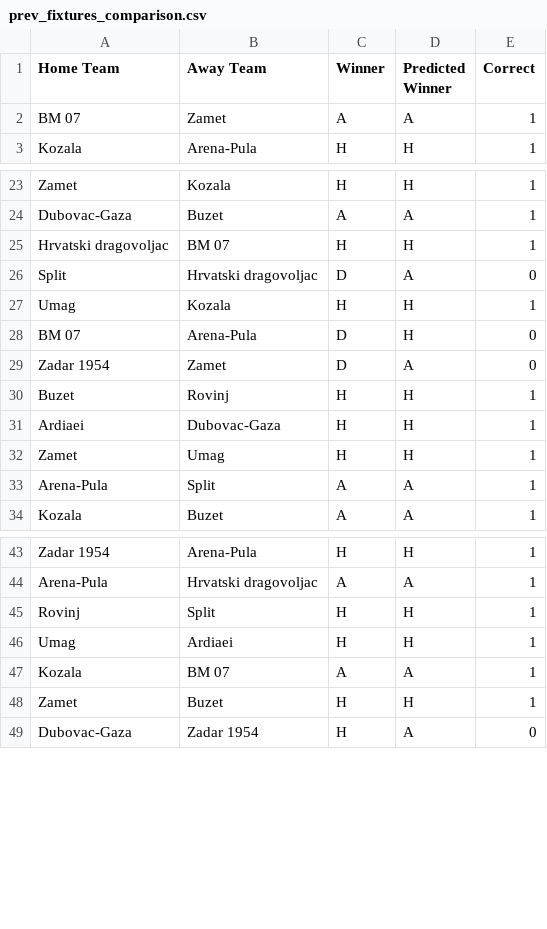
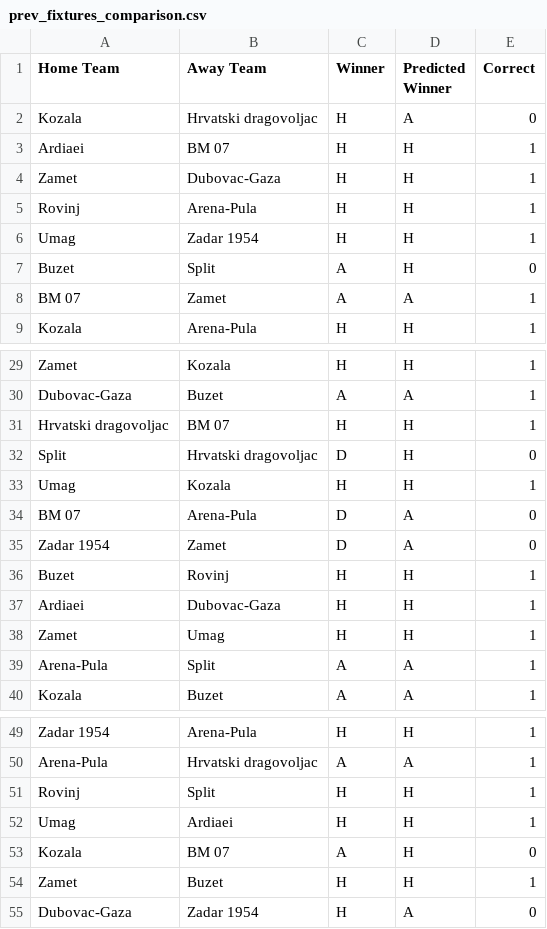
Before and after one commit to BJakelic/UUPZ, a CSV file: prev_fixtures_comparison.csv, drawn as a sheet; only a part is shown, gaps mark what is left out.

```diff
--- a/prev_fixtures_comparison.csv
+++ b/prev_fixtures_comparison.csv
@@ -1,2 +1,8 @@
 Home Team,Away Team,Winner,Predicted Winner,Correct
+Kozala,Hrvatski dragovoljac,H,A,0
+Ardiaei,BM 07,H,H,1
+Zamet,Dubovac-Gaza,H,H,1
+Rovinj,Arena-Pula,H,H,1
+Umag,Zadar 1954,H,H,1
+Buzet,Split,A,H,0
 BM 07,Zamet,A,A,1
@@ -25,5 +31,5 @@ Dubovac-Gaza,Buzet,A,A,1
 Hrvatski dragovoljac,BM 07,H,H,1
-Split,Hrvatski dragovoljac,D,A,0
+Split,Hrvatski dragovoljac,D,H,0
 Umag,Kozala,H,H,1
-BM 07,Arena-Pula,D,H,0
+BM 07,Arena-Pula,D,A,0
 Zadar 1954,Zamet,D,A,0
@@ -46,3 +52,3 @@ Rovinj,Split,H,H,1
 Umag,Ardiaei,H,H,1
-Kozala,BM 07,A,A,1
+Kozala,BM 07,A,H,0
 Zamet,Buzet,H,H,1
```
Also changed, not shown: fixture_predictions.csv, fixtures.csv, 4 other files.
